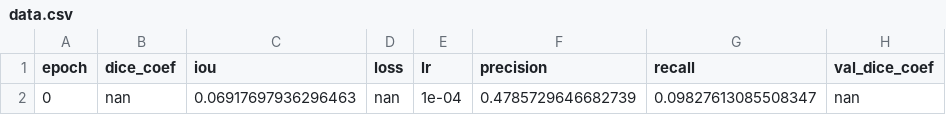
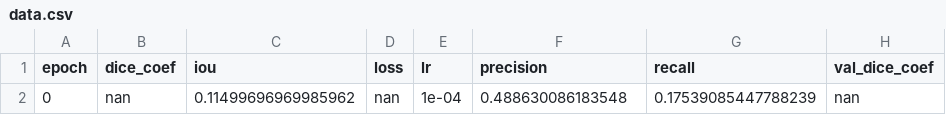
Before and after one commit to maniikambara/human_segmentation_deeplabv3plus_k3, a CSV file: files/data.csv, drawn as a sheet; only a part is shown; the diff names each change by its address in the sheet, - before the commit and + after, or states it on an @@ line.

```diff
--- a/files/data.csv
+++ b/files/data.csv
-C2 (iou): 0.06917697936296463
+C2 (iou): 0.11499696969985962
-F2 (precision): 0.4785729646682739
+F2 (precision): 0.488630086183548
-G2 (recall): 0.09827613085508347
+G2 (recall): 0.17539085447788239
```
Also changed, not shown: 3 other files.
